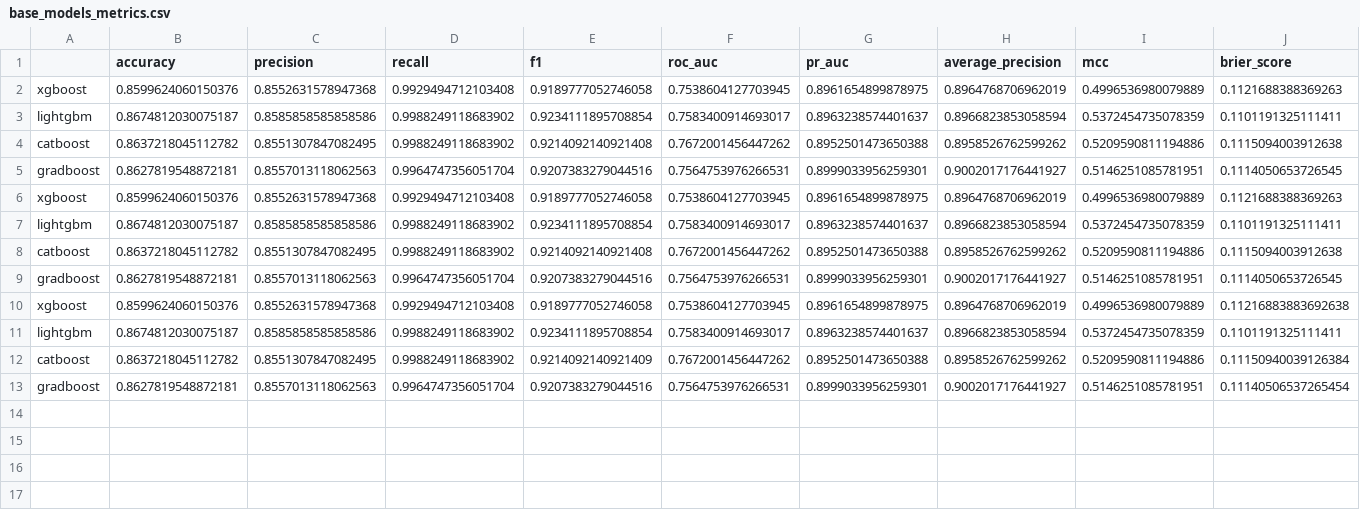
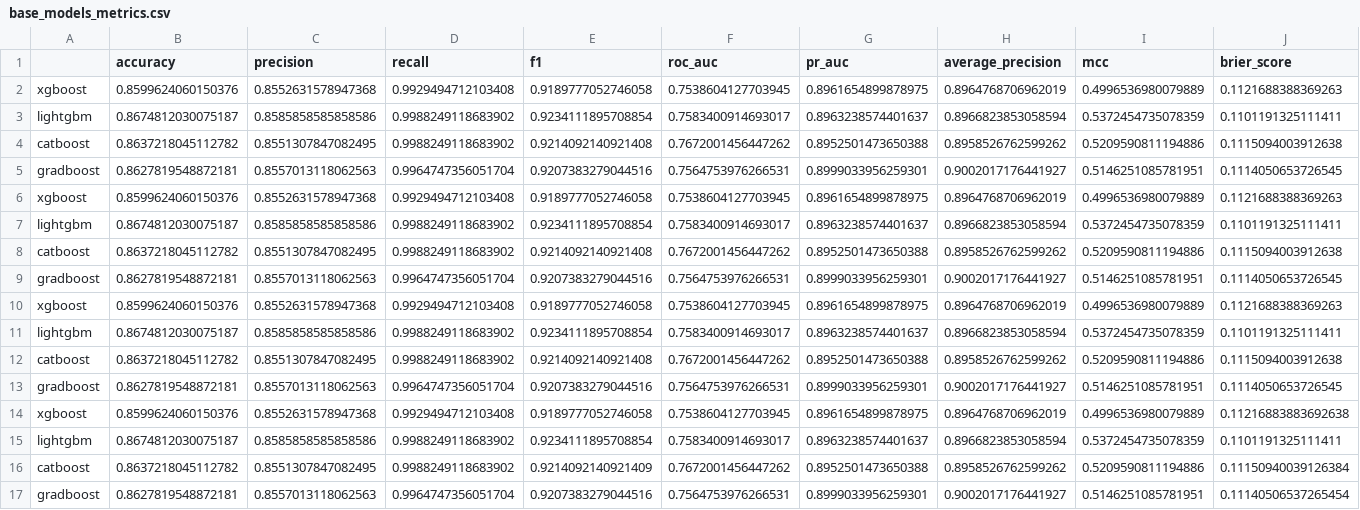
Before and after one commit to soulrahulrk/insulin-resistance-prediction, a CSV file: models/base_models_metrics.csv, drawn as a sheet; only a part is shown; rows hold the shown columns only; the diff names each change by its address in the sheet, - before the commit and + after, or states it on an @@ line.

Commit message:
Ensure all model artifacts are versioned

```diff
--- a/models/base_models_metrics.csv
+++ b/models/base_models_metrics.csv
+row 10: xgboost | 0.8599624060150376 | 0.8552631578947368 | 0.9929494712103408 | 0.9189777052746058 | 0.7538604127703945 | 0.8961654899878975 | 0.8964768706962019 | 0.4996536980079889 | 0.1121688388369263
+row 11: lightgbm | 0.8674812030075187 | 0.8585858585858586 | 0.9988249118683902 | 0.9234111895708854 | 0.7583400914693017 | 0.8963238574401637 | 0.8966823853058594 | 0.5372454735078359 | 0.1101191325111411
+row 12: catboost | 0.8637218045112782 | 0.8551307847082495 | 0.9988249118683902 | 0.9214092140921408 | 0.7672001456447262 | 0.8952501473650388 | 0.8958526762599262 | 0.5209590811194886 | 0.1115094003912638
+row 13: gradboost | 0.8627819548872181 | 0.8557013118062563 | 0.9964747356051704 | 0.9207383279044516 | 0.7564753976266531 | 0.8999033956259301 | 0.9002017176441927 | 0.5146251085781951 | 0.1114050653726545
```
Also changed, not shown: 1 other file.
